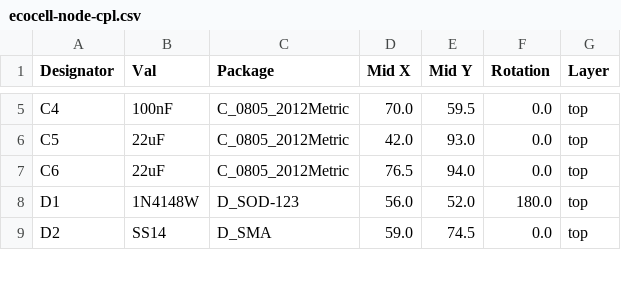
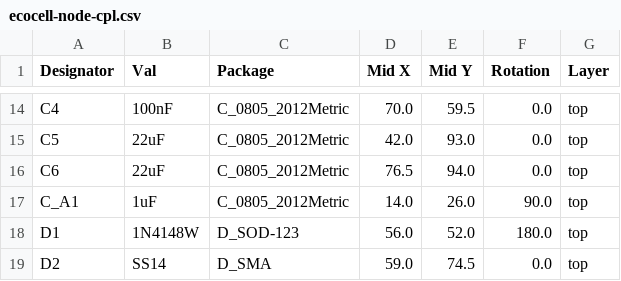
Before and after one commit to TerexitariusStomp/living-resources, a CSV file: hardware/pcb/assembly/ecocell-node-cpl.csv, drawn as a sheet; only a part is shown, gaps mark what is left out; the diff covers the shown part only; the diff names each change by its address in the sheet, - before the commit and + after, or states it on an @@ line.

```diff
--- a/hardware/pcb/assembly/ecocell-node-cpl.csv
+++ b/hardware/pcb/assembly/ecocell-node-cpl.csv
+row 17: C_A1 | 1uF | C_0805_2012Metric | 14.0 | 26.0 | 90.0 | top
```
Also changed, not shown: 21 added rows elsewhere in this file, hardware/pcb/assembly/ecocell-node-bom.csv, 31 other files.
